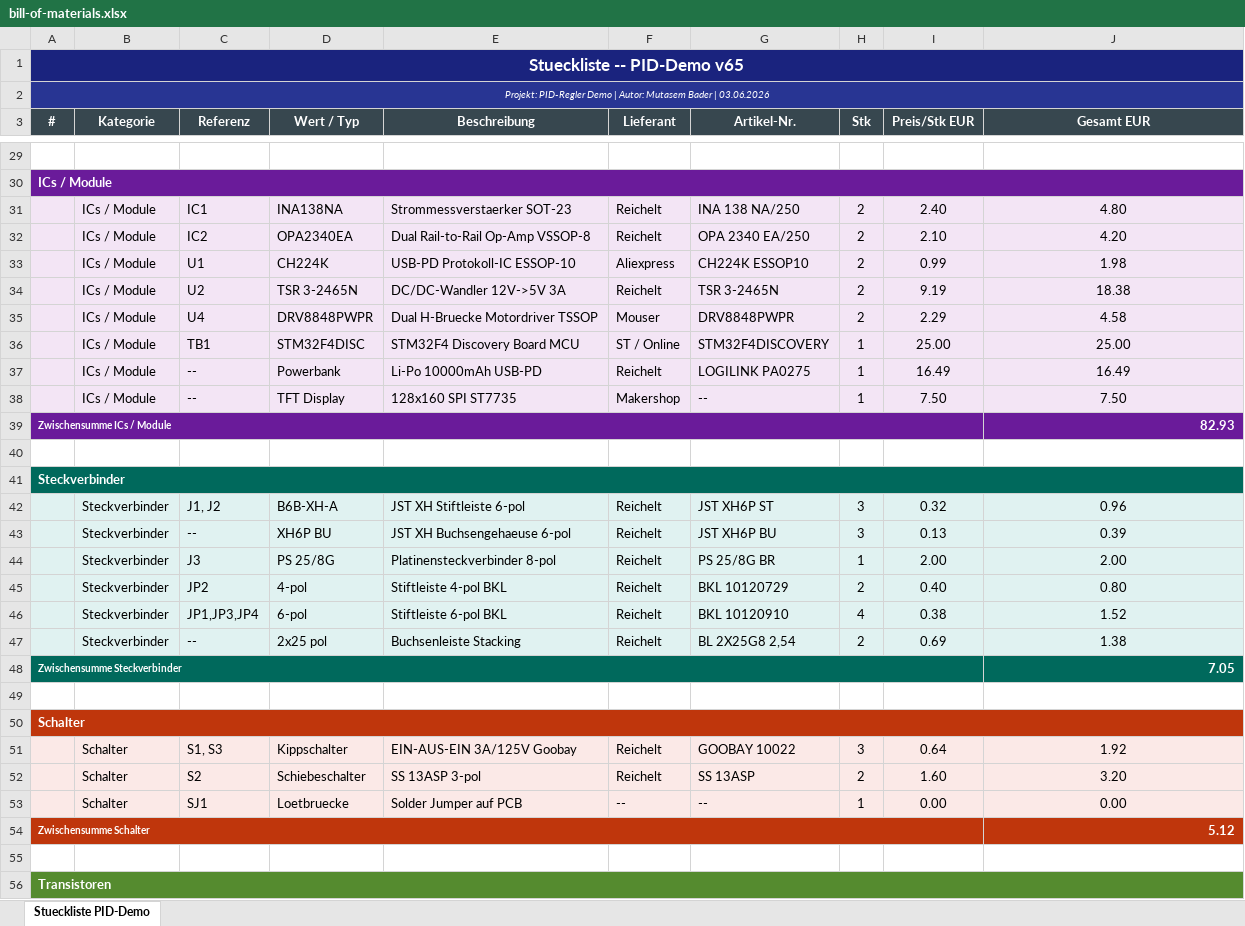
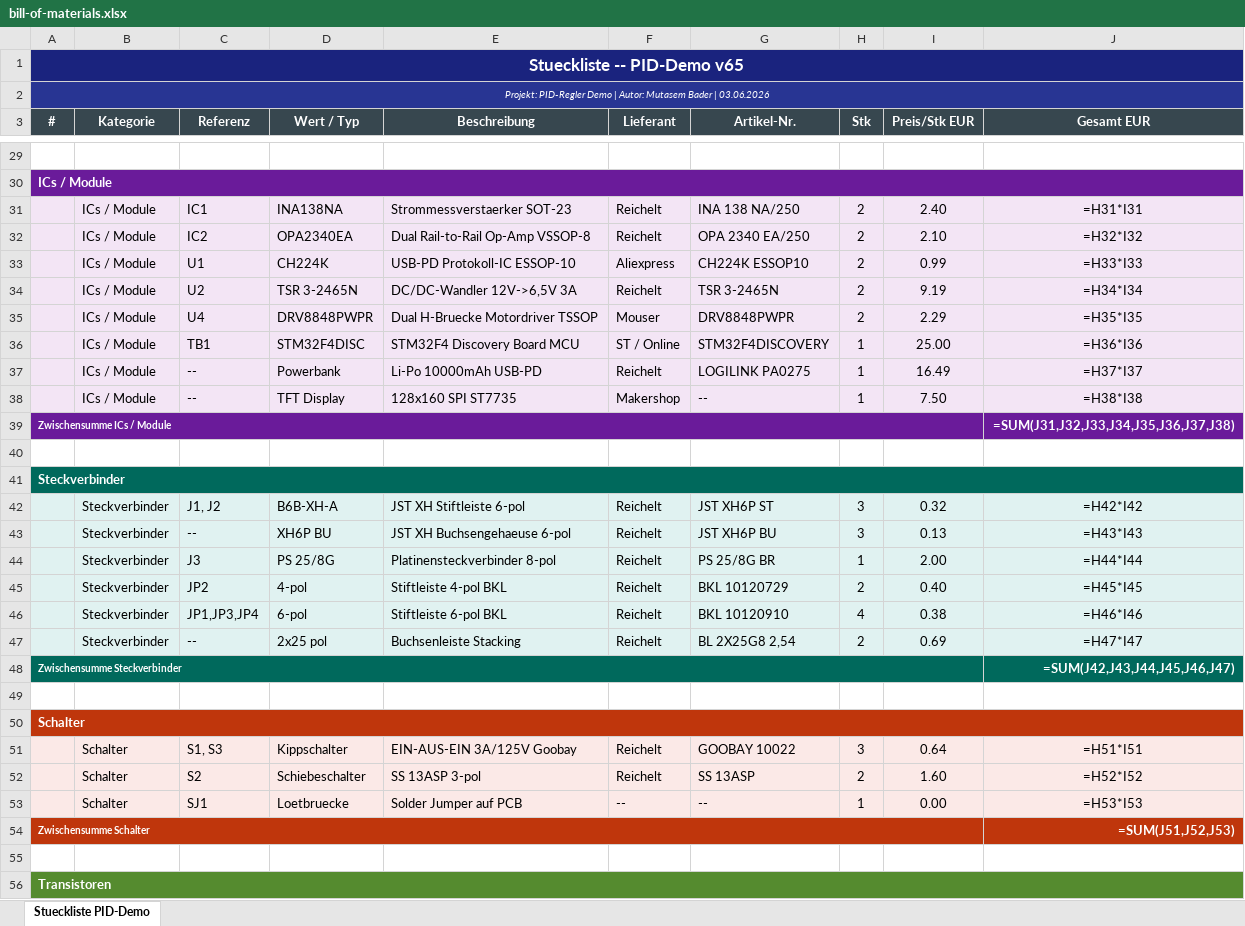
Before and after one commit to valnity98/PID-Demonstrator, an Excel workbook: bill-of-materials.xlsx, sheet Stueckliste PID-Demo, drawn as a sheet; only a part is shown, gaps mark what is left out; values as stored, in another font and other column widths than the file's, no borders; formulas without a stored value are shown as written; the diff covers the shown part only; the diff names each change by its address in the sheet, - before the commit and + after, or states it on an @@ line.

```diff
--- a/bill-of-materials.xlsx (sheet Stueckliste PID-Demo)
+++ b/bill-of-materials.xlsx (sheet Stueckliste PID-Demo)
-J31 (Gesamt EUR): 4.80
+J31 (Gesamt EUR): =H31*I31
-J32 (Gesamt EUR): 4.20
+J32 (Gesamt EUR): =H32*I32
-J33 (Gesamt EUR): 1.98
+J33 (Gesamt EUR): =H33*I33
-E34 (Beschreibung): DC/DC-Wandler 12V->5V 3A
+E34 (Beschreibung): DC/DC-Wandler 12V->6,5V 3A
-J34 (Gesamt EUR): 18.38
+J34 (Gesamt EUR): =H34*I34
-J35 (Gesamt EUR): 4.58
+J35 (Gesamt EUR): =H35*I35
-J36 (Gesamt EUR): 25.00
+J36 (Gesamt EUR): =H36*I36
-J37 (Gesamt EUR): 16.49
+J37 (Gesamt EUR): =H37*I37
-J38 (Gesamt EUR): 7.50
+J38 (Gesamt EUR): =H38*I38
-J39 (Gesamt EUR): 82.93
+J39 (Gesamt EUR): =SUM(J31,J32,J33,J34,J35,J36,J37,J38)
-J42 (Gesamt EUR): 0.96
+J42 (Gesamt EUR): =H42*I42
-J43 (Gesamt EUR): 0.39
+J43 (Gesamt EUR): =H43*I43
-J44 (Gesamt EUR): 2.00
+J44 (Gesamt EUR): =H44*I44
-J45 (Gesamt EUR): 0.80
+J45 (Gesamt EUR): =H45*I45
-J46 (Gesamt EUR): 1.52
+J46 (Gesamt EUR): =H46*I46
-J47 (Gesamt EUR): 1.38
+J47 (Gesamt EUR): =H47*I47
-J48 (Gesamt EUR): 7.05
+J48 (Gesamt EUR): =SUM(J42,J43,J44,J45,J46,J47)
-J51 (Gesamt EUR): 1.92
+J51 (Gesamt EUR): =H51*I51
-J52 (Gesamt EUR): 3.20
+J52 (Gesamt EUR): =H52*I52
-J53 (Gesamt EUR): 0.00
+J53 (Gesamt EUR): =H53*I53
-J54 (Gesamt EUR): 5.12
+J54 (Gesamt EUR): =SUM(J51,J52,J53)
```
Also changed, not shown: 28 edited cells elsewhere in this sheet, 1 other file.
